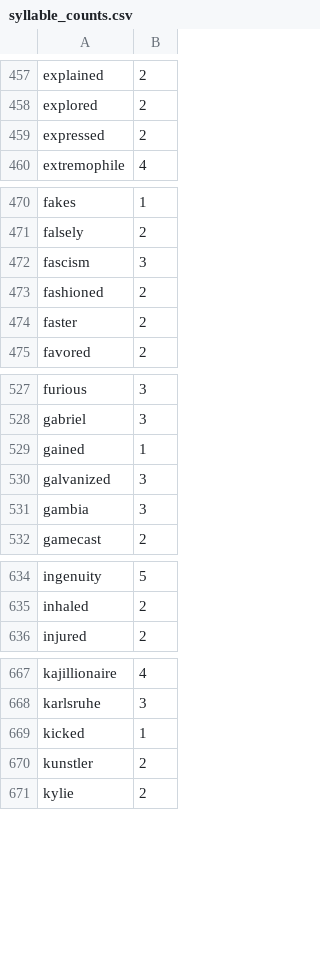
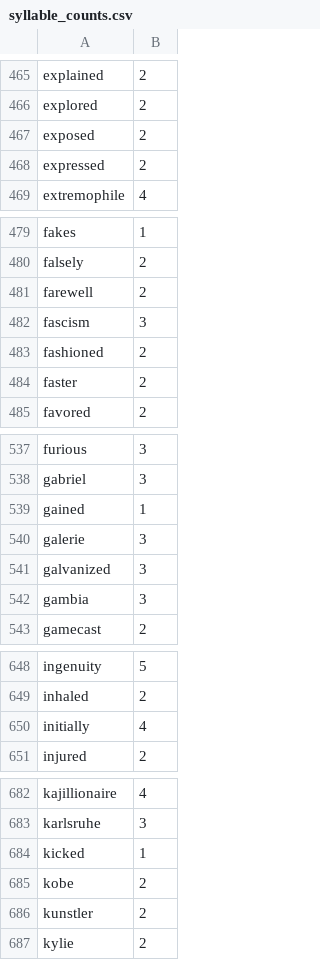
Before and after one commit to harrisj/nyt-haiku-python, a CSV file: nyt_haiku/data/syllable_counts.csv, drawn as a sheet; only a part is shown, gaps mark what is left out; the diff covers the shown part only; the diff names each change by its address in the sheet, - before the commit and + after, or states it on an @@ line.

```diff
--- a/nyt_haiku/data/syllable_counts.csv
+++ b/nyt_haiku/data/syllable_counts.csv
+row 467: exposed | 2
+row 481: farewell | 2
+row 540: galerie | 3
+row 650: initially | 4
+row 685: kobe | 2
```
Also changed, not shown: 26 added rows elsewhere in this file.
